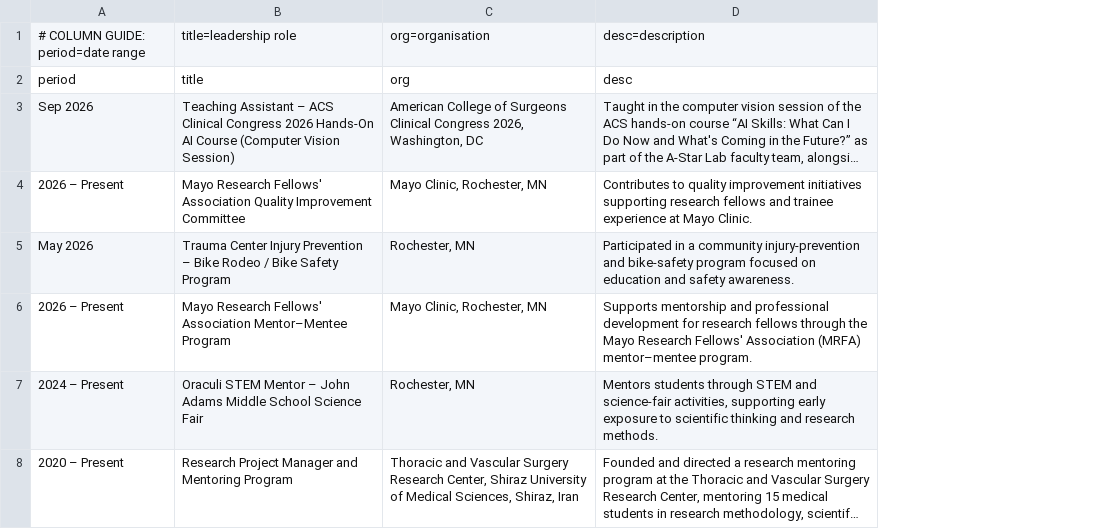
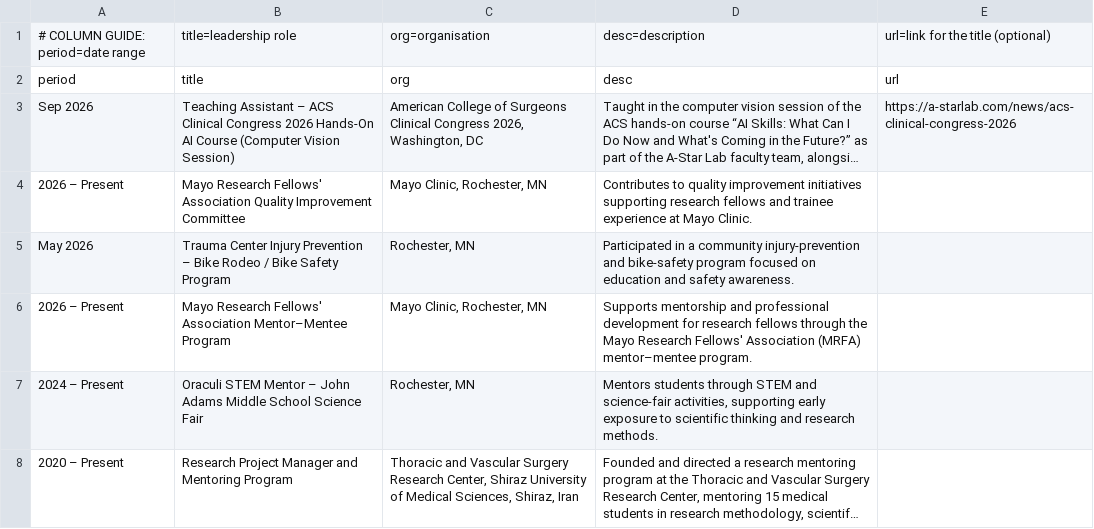
Before and after one commit to SoRRad/RezaShahriarirad_CV, a CSV file: data/leadership.csv, drawn as a sheet; long unchanged cells end in …; the diff names each change by its address in the sheet, - before the commit and + after, or states it on an @@ line.

```diff
--- a/data/leadership.csv
+++ b/data/leadership.csv
+column E, rows 1-3: url=link for the title (optional) | url | https://a-starlab.com/news/acs-clinical-congress-2026
```
Also changed, not shown: data/awards.csv, data/presentations.csv, 7 other files.
